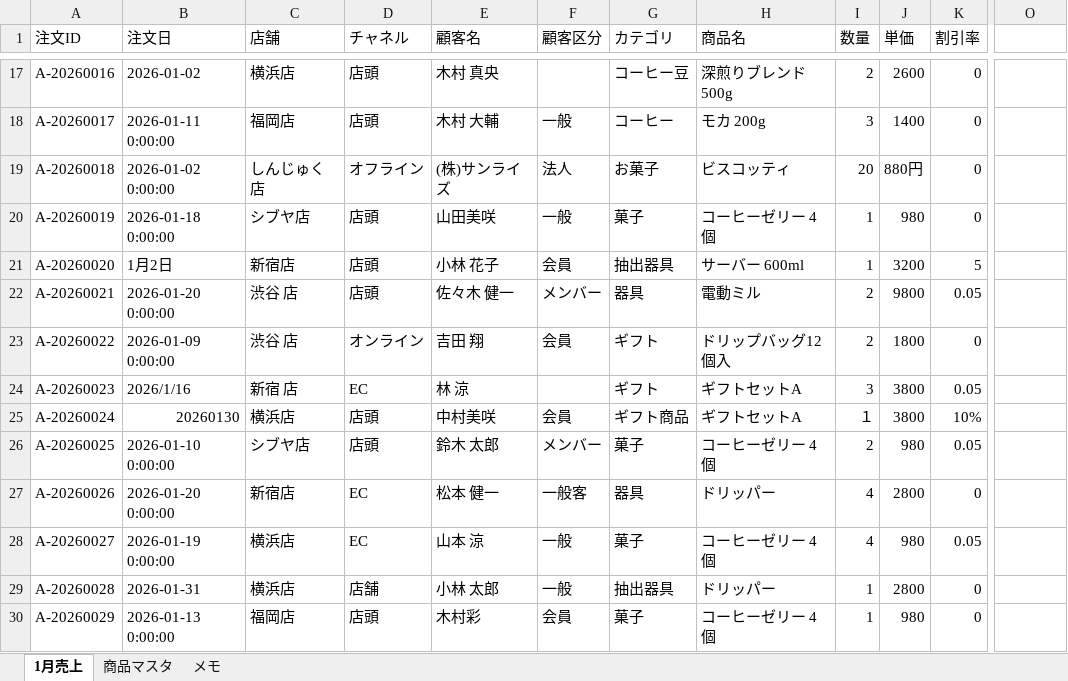
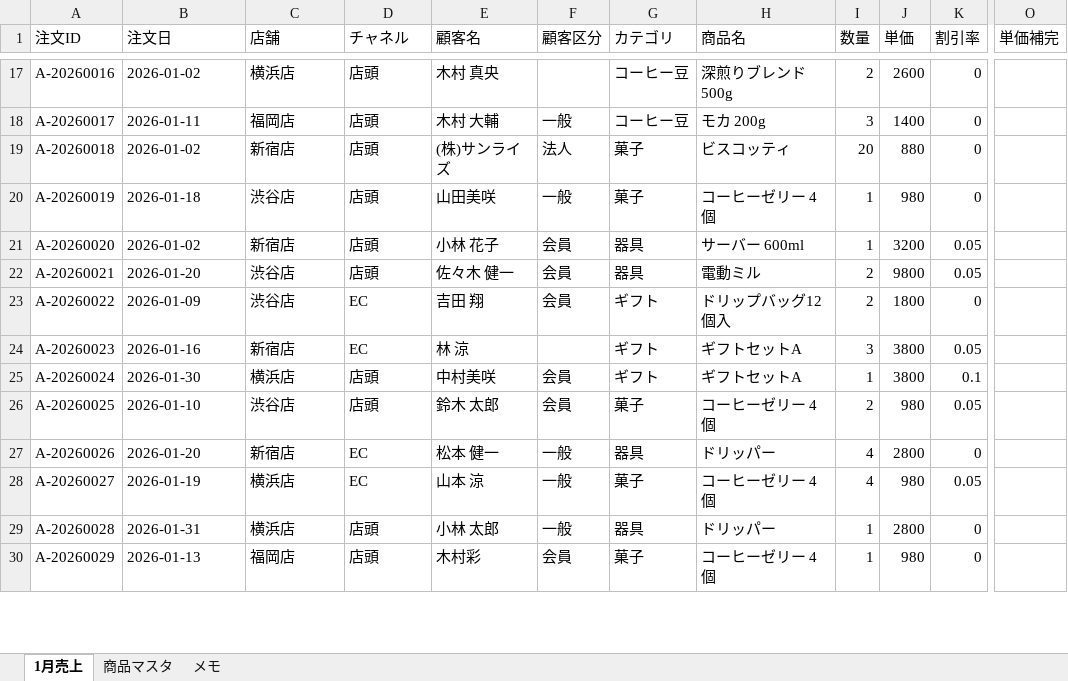
Before and after one commit to Erina67/coffe-shop-bunseki, an Excel workbook: 2026年1月_売上データ_clean.xlsx, sheet 1月売上, drawn as a sheet; only a part is shown, gaps mark what is left out; values as stored, in another font and other column widths than the file's, no cell formats; the diff covers the shown part only; the diff names each change by its address in the sheet, - before the commit and + after, or states it on an @@ line.

```diff
--- a/2026年1月_売上データ_clean.xlsx (sheet 1月売上)
+++ b/2026年1月_売上データ_clean.xlsx (sheet 1月売上)
-O1: (empty)
+O1: 単価補完
-B18 (注文日): 2026-01-11 0:00:00
+B18 (注文日): 2026-01-11
-G18 (カテゴリ): コーヒー
+G18 (カテゴリ): コーヒー豆
-B19 (注文日): 2026-01-02 0:00:00
+B19 (注文日): 2026-01-02
-C19 (店舗): しんじゅく店
+C19 (店舗): 新宿店
-D19 (チャネル): オフライン
+D19 (チャネル): 店頭
-G19 (カテゴリ): お菓子
+G19 (カテゴリ): 菓子
-J19 (単価): 880円
+J19 (単価): 880
-B20 (注文日): 2026-01-18 0:00:00
+B20 (注文日): 2026-01-18
-C20 (店舗): シブヤ店
+C20 (店舗): 渋谷店
-B21 (注文日): 1月2日
+B21 (注文日): 2026-01-02
-G21 (カテゴリ): 抽出器具
+G21 (カテゴリ): 器具
-K21 (割引率): 5
+K21 (割引率): 0.05
-B22 (注文日): 2026-01-20 0:00:00
+B22 (注文日): 2026-01-20
-C22:C23 (店舗): 渋谷 店
+C22:C23 (店舗): 渋谷店
-F22 (顧客区分): メンバー
+F22 (顧客区分): 会員
-B23 (注文日): 2026-01-09 0:00:00
+B23 (注文日): 2026-01-09
-D23 (チャネル): オンライン
+D23 (チャネル): EC
-B24 (注文日): 2026/1/16
+B24 (注文日): 2026-01-16
-C24 (店舗): 新宿 店
+C24 (店舗): 新宿店
-B25 (注文日): 20260130
+B25 (注文日): 2026-01-30
-G25 (カテゴリ): ギフト商品
+G25 (カテゴリ): ギフト
-I25 (数量): １
+I25 (数量): 1
-K25 (割引率): 10%
+K25 (割引率): 0.1
-B26 (注文日): 2026-01-10 0:00:00
+B26 (注文日): 2026-01-10
-C26 (店舗): シブヤ店
+C26 (店舗): 渋谷店
-F26 (顧客区分): メンバー
+F26 (顧客区分): 会員
-B27 (注文日): 2026-01-20 0:00:00
+B27 (注文日): 2026-01-20
-F27 (顧客区分): 一般客
+F27 (顧客区分): 一般
-B28 (注文日): 2026-01-19 0:00:00
+B28 (注文日): 2026-01-19
-D29 (チャネル): 店舗
+D29 (チャネル): 店頭
-G29 (カテゴリ): 抽出器具
+G29 (カテゴリ): 器具
-B30 (注文日): 2026-01-13 0:00:00
+B30 (注文日): 2026-01-13
```
Also changed, not shown: 660 edited cells elsewhere in this sheet, cell formats.
